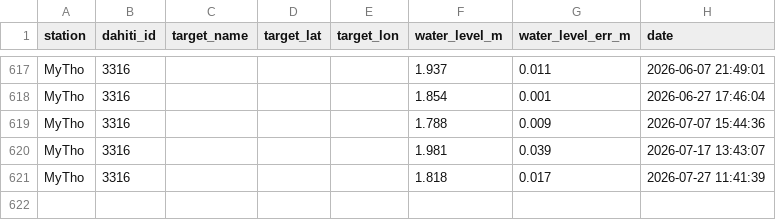
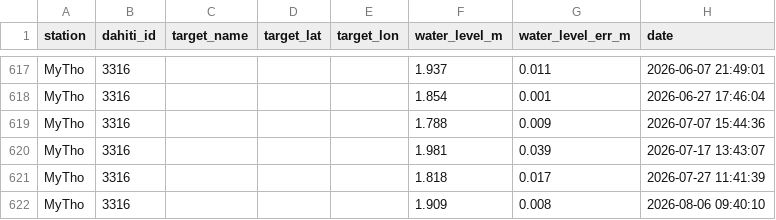
Before and after one commit to 12hqwwo/saltwater-intrusion-warning, a CSV file: data/raw/waterlevel/dahiti_waterlevel_MyTho_id3316.csv, drawn as a sheet; only a part is shown, gaps mark what is left out.

Commit message:
Add EDA plots, UHSLC tide data collection and update baseline models

```diff
--- a/data/raw/waterlevel/dahiti_waterlevel_MyTho_id3316.csv
+++ b/data/raw/waterlevel/dahiti_waterlevel_MyTho_id3316.csv
@@ -621 +621,2 @@ MyTho,3316,,,,1.981,0.039,2026-07-17 13:43:07
 MyTho,3316,,,,1.818,0.017,2026-07-27 11:41:39
+MyTho,3316,,,,1.909,0.008,2026-08-06 09:40:10
```
Also changed, not shown: 20 other files.
